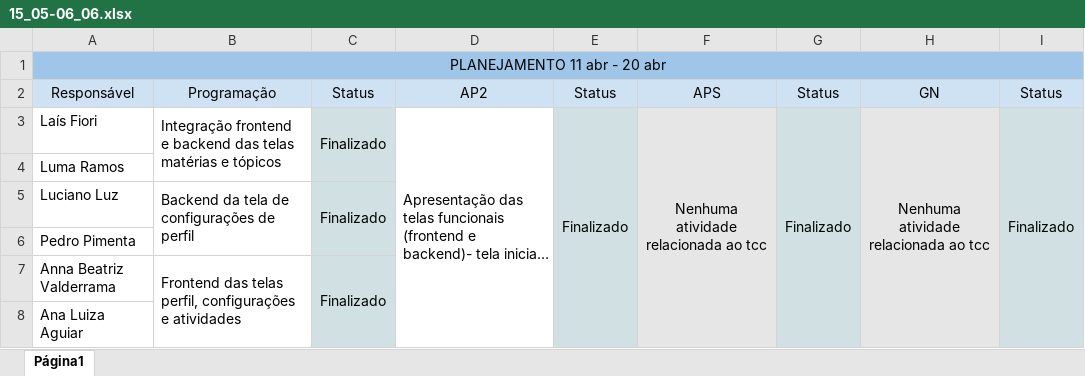
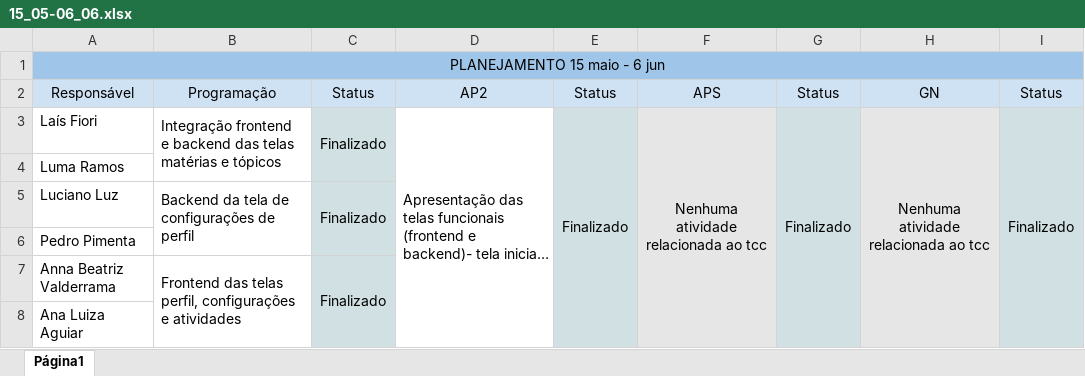
Before and after one commit to laiswfiori/INI3A-EQ2, an Excel workbook: sprints/15_05-06_06.xlsx, sheet Página1, drawn as a sheet; long unchanged cells end in …; values as stored, in another font and other column widths than the file's, no borders; charts and pictures not drawn; the diff names each change by its address in the sheet, - before the commit and + after, or states it on an @@ line.

```diff
--- a/sprints/15_05-06_06.xlsx (sheet Página1)
+++ b/sprints/15_05-06_06.xlsx (sheet Página1)
-A1: PLANEJAMENTO 11 abr - 20 abr
+A1: PLANEJAMENTO 15 maio - 6 jun
```
Also changed, not shown: sprints/15_04-29_04.xlsx, sprints/30_04-14_05.xlsx, 38 other files.
